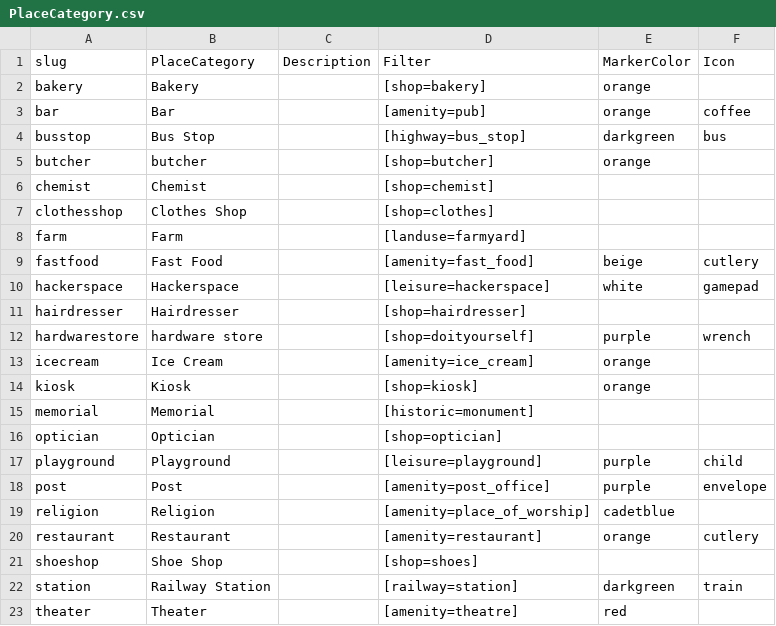
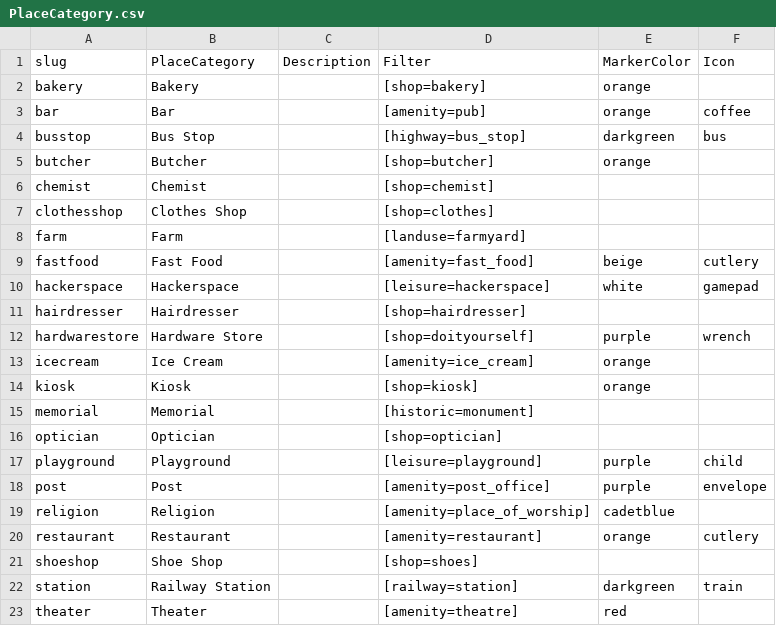
Before and after one commit to exmatrikulator/wustopia, a CSV file: webapp/import/PlaceCategory.csv, drawn as a sheet.

```diff
--- a/webapp/import/PlaceCategory.csv
+++ b/webapp/import/PlaceCategory.csv
@@ -4,3 +4,3 @@ bar,Bar,,[amenity=pub],orange,coffee
 busstop,Bus Stop,,[highway=bus_stop],darkgreen,bus
-butcher,butcher,,[shop=butcher],orange,
+butcher,Butcher,,[shop=butcher],orange,
 chemist,Chemist,,[shop=chemist],,
@@ -11,3 +11,3 @@ hackerspace,Hackerspace,,[leisure=hackerspace],white,gamepad
 hairdresser,Hairdresser,,[shop=hairdresser],,
-hardwarestore,hardware store,,[shop=doityourself],purple,wrench
+hardwarestore,Hardware Store,,[shop=doityourself],purple,wrench
 icecream,Ice Cream,,[amenity=ice_cream],orange,
```
Also changed, not shown: 10 other files.
